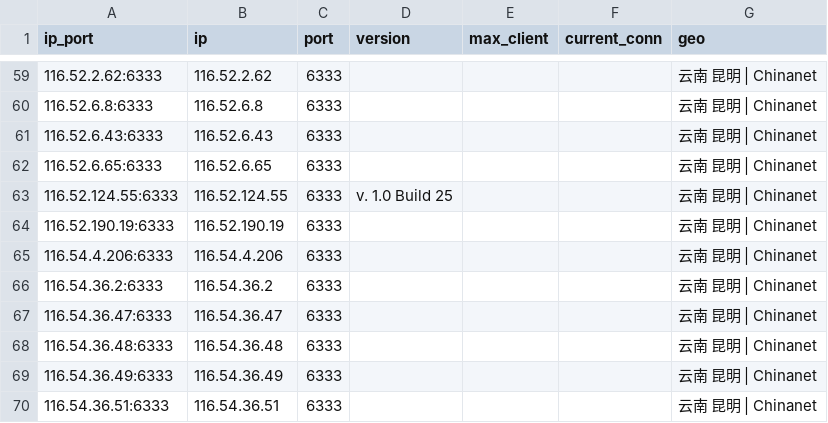
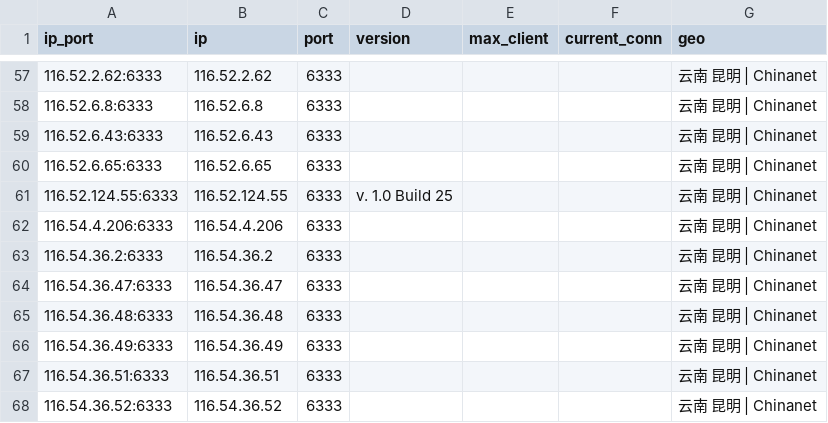
Before and after one commit to ykfy1/yndx, a CSV file: ip/good_Yunnan_dianxin_result.csv, drawn as a sheet; only a part is shown, gaps mark what is left out; the shorter side is filled out with more unchanged rows; the diff covers the shown part only.

```diff
--- a/ip/good_Yunnan_dianxin_result.csv
+++ b/ip/good_Yunnan_dianxin_result.csv
@@ -63,3 +61,2 @@
 116.52.124.55:6333,116.52.124.55,6333,v. 1.0 Build 25,,,云南 昆明 | Chinanet
-116.52.190.19:6333,116.52.190.19,6333,,,,云南 昆明 | Chinanet
 116.54.4.206:6333,116.54.4.206,6333,,,,云南 昆明 | Chinanet
```
Also changed, not shown: 4 added rows, 6 removed rows and 4 edited cells elsewhere in this file, 5 other files.
